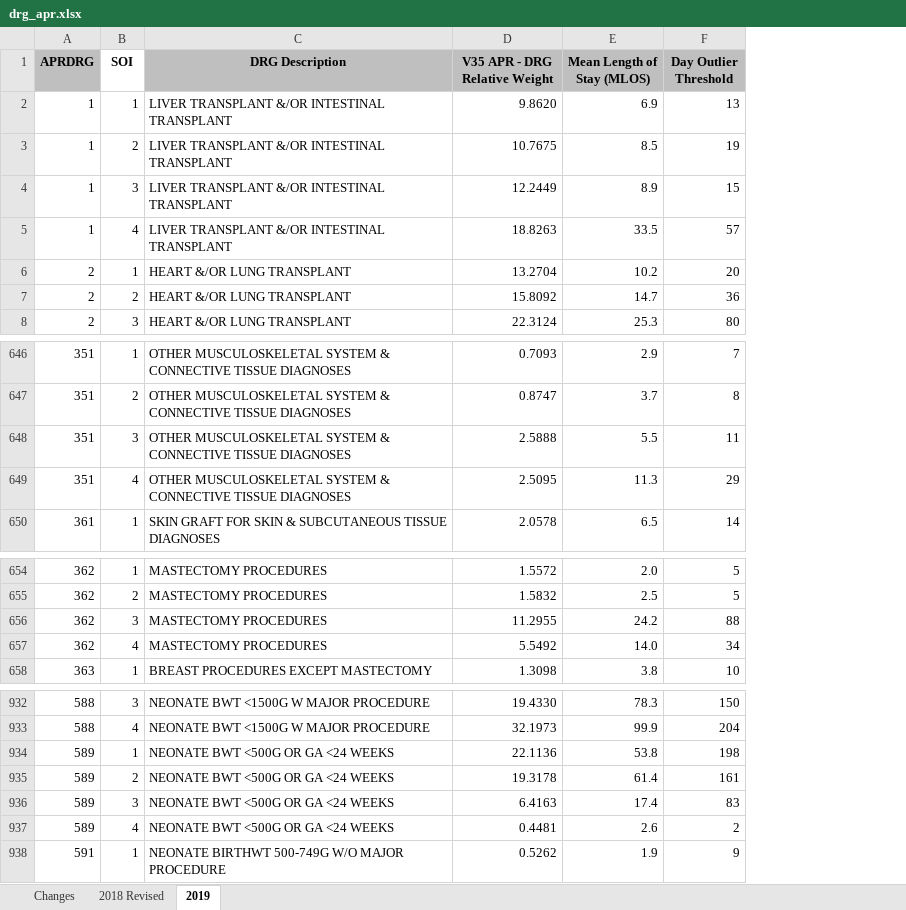
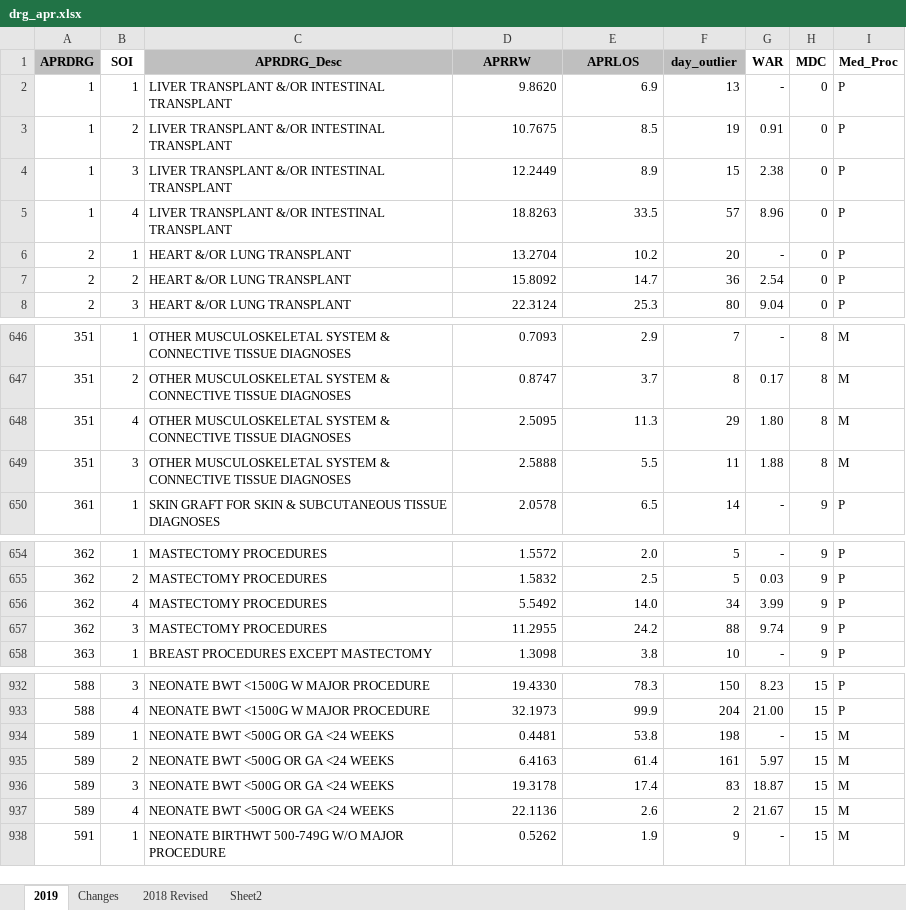
Before and after one commit to flanagancd68/360_reports, an Excel workbook: data/external/drg_apr.xlsx, sheet 2019, drawn as a sheet; only a part is shown, gaps mark what is left out; values as stored, in another font and other column widths than the file's, no borders; the diff covers the shown part only; the diff names each change by its address in the sheet, - before the commit and + after, or states it on an @@ line.

```diff
--- a/data/external/drg_apr.xlsx (sheet 2019)
+++ b/data/external/drg_apr.xlsx (sheet 2019)
+sheet tab: Sheet2
@@ sheet tab order changed: 2019 | Changes | 2018 Revised | Sheet2 @@
+column G (WAR), rows 2-8: - | 0.91 | 2.38 | 8.96 | - | 2.54 | 9.04; rows 646-647: - | 0.17; rows 649-650: 1.88 | -; rows 654-655: - | 0.03; rows 657-658: 9.74 | -; rows 932-938: 8.23 | 21.00 | - | 5.97 | 18.87 | 21.67 | -
+column H (MDC), rows 2-8: all 0; rows 646-647: 8 | 8; rows 649-650: 8 | 9; rows 654-655: 9 | 9; rows 657-658: 9 | 9; rows 932-938: all 15
+column I (Med_Proc), rows 2-8: all P; rows 646-647: M | M; rows 649-650: M | P; rows 654-655: P | P; rows 657-658: P | P; rows 932-938: P | P | M | M | M | M | M
-C1: DRG Description
+C1: APRDRG_Desc
-D1: V35 APR - DRG Relative Weight
+D1: APRRW
-E1: Mean Length of Stay (MLOS)
+E1: APRLOS
-F1: Day Outlier Threshold
+F1: day_outlier
@@ row 649 moved to row 648: 351 @@
@@ row 657 moved to row 656: 362 @@
-D934 (APRRW): 22.1136
+D934 (APRRW): 0.4481
-D935 (APRRW): 19.3178
+D935 (APRRW): 6.4163
-D936 (APRRW): 6.4163
+D936 (APRRW): 19.3178
-D937 (APRRW): 0.4481
+D937 (APRRW): 22.1136
```
Also changed, not shown: 5 moved rows elsewhere in this sheet, data/external/drg_ms.xlsx, 4 other files.
